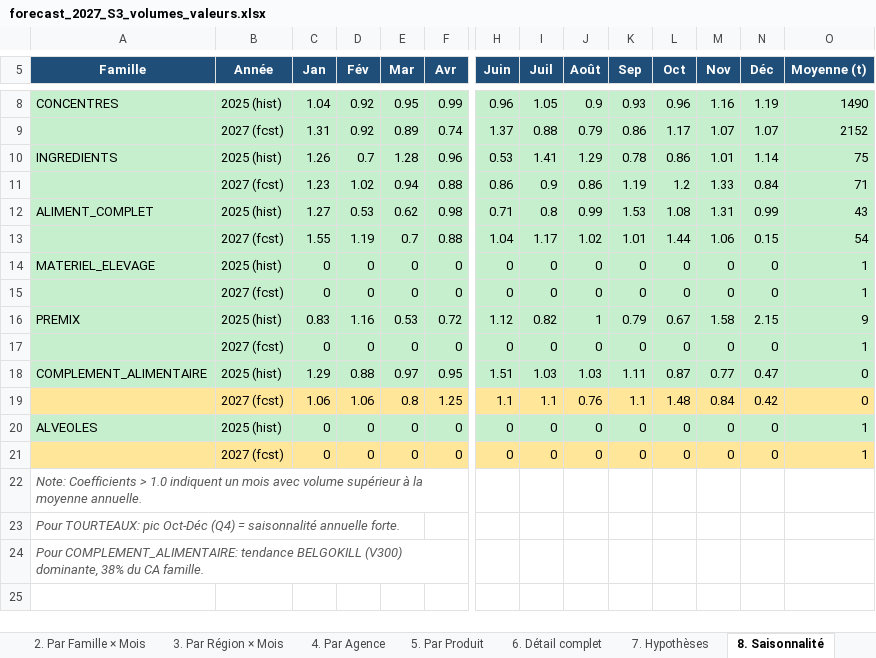
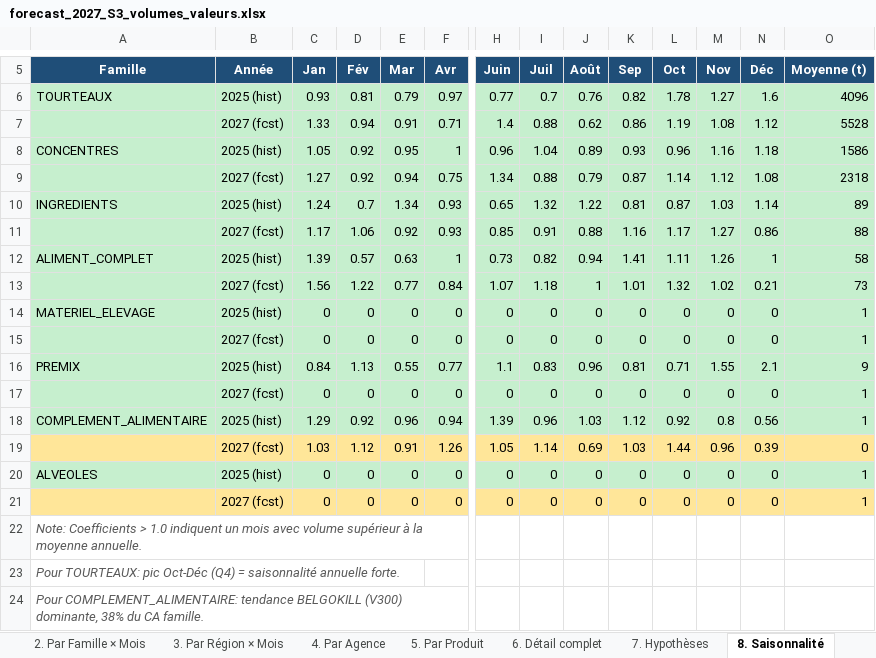
Before and after one commit to frwil/njs-sales-analysis, an Excel workbook: download/forecast_2027_S3_volumes_valeurs.xlsx, sheet 8. Saisonnalité, drawn as a sheet; only a part is shown, gaps mark what is left out; values as stored, in another font and other column widths than the file's, no borders; removed rows and columns are numbered as before the commit, all else as after; rows hold the shown columns only; the diff covers the shown part only; the diff names each change by its address in the sheet, - before the commit and + after, or states it on an @@ line.

```diff
--- a/download/forecast_2027_S3_volumes_valeurs.xlsx (sheet 8. Saisonnalité)
+++ b/download/forecast_2027_S3_volumes_valeurs.xlsx (sheet 8. Saisonnalité)
+row 6: TOURTEAUX | 2025 (hist) | 0.93 | 0.81 | 0.79 | 0.97 | 0.77 | 0.7 | 0.76 | 0.82 | 1.78 | 1.27 | 1.6 | 4096
+row 7:  | 2027 (fcst) | 1.33 | 0.94 | 0.91 | 0.71 | 1.4 | 0.88 | 0.62 | 0.86 | 1.19 | 1.08 | 1.12 | 5528
-C8 (Jan): 1.04
+C8 (Jan): 1.05
-F8 (Avr): 0.99
+F8 (Avr): 1
-I8 (Juil): 1.05
+I8 (Juil): 1.04
-J8 (Août): 0.9
+J8 (Août): 0.89
-N8 (Déc): 1.19
+N8 (Déc): 1.18
-O8 (Moyenne (t)): 1490
+O8 (Moyenne (t)): 1586
-row 9:  | 2027 (fcst) | 1.31 | 0.92 | 0.89 | 0.74 | 1.37 | 0.88 | 0.79 | 0.86 | 1.17 | 1.07 | 1.07 | 2152
+row 9:  | 2027 (fcst) | 1.27 | 0.92 | 0.94 | 0.75 | 1.34 | 0.88 | 0.79 | 0.87 | 1.14 | 1.12 | 1.08 | 2318
-C10 (Jan): 1.26
+C10 (Jan): 1.24
-E10 (Mar): 1.28
+E10 (Mar): 1.34
-F10 (Avr): 0.96
+F10 (Avr): 0.93
-H10 (Juin): 0.53
+H10 (Juin): 0.65
-I10 (Juil): 1.41
+I10 (Juil): 1.32
-J10 (Août): 1.29
+J10 (Août): 1.22
-K10 (Sep): 0.78
+K10 (Sep): 0.81
-L10 (Oct): 0.86
+L10 (Oct): 0.87
-M10 (Nov): 1.01
+M10 (Nov): 1.03
-O10 (Moyenne (t)): 75
+O10 (Moyenne (t)): 89
-row 11:  | 2027 (fcst) | 1.23 | 1.02 | 0.94 | 0.88 | 0.86 | 0.9 | 0.86 | 1.19 | 1.2 | 1.33 | 0.84 | 71
-row 12: ALIMENT_COMPLET | 2025 (hist) | 1.27 | 0.53 | 0.62 | 0.98 | 0.71 | 0.8 | 0.99 | 1.53 | 1.08 | 1.31 | 0.99 | 43
-row 13:  | 2027 (fcst) | 1.55 | 1.19 | 0.7 | 0.88 | 1.04 | 1.17 | 1.02 | 1.01 | 1.44 | 1.06 | 0.15 | 54
+row 11:  | 2027 (fcst) | 1.17 | 1.06 | 0.92 | 0.93 | 0.85 | 0.91 | 0.88 | 1.16 | 1.17 | 1.27 | 0.86 | 88
+row 12: ALIMENT_COMPLET | 2025 (hist) | 1.39 | 0.57 | 0.63 | 1 | 0.73 | 0.82 | 0.94 | 1.41 | 1.11 | 1.26 | 1 | 58
+row 13:  | 2027 (fcst) | 1.56 | 1.22 | 0.77 | 0.84 | 1.07 | 1.18 | 1 | 1.01 | 1.32 | 1.02 | 0.21 | 73
-row 16: PREMIX | 2025 (hist) | 0.83 | 1.16 | 0.53 | 0.72 | 1.12 | 0.82 | 1 | 0.79 | 0.67 | 1.58 | 2.15 | 9
+row 16: PREMIX | 2025 (hist) | 0.84 | 1.13 | 0.55 | 0.77 | 1.1 | 0.83 | 0.96 | 0.81 | 0.71 | 1.55 | 2.1 | 9
-row 18: COMPLEMENT_ALIMENTAIRE | 2025 (hist) | 1.29 | 0.88 | 0.97 | 0.95 | 1.51 | 1.03 | 1.03 | 1.11 | 0.87 | 0.77 | 0.47 | 0
-row 19:  | 2027 (fcst) | 1.06 | 1.06 | 0.8 | 1.25 | 1.1 | 1.1 | 0.76 | 1.1 | 1.48 | 0.84 | 0.42 | 0
+row 18: COMPLEMENT_ALIMENTAIRE | 2025 (hist) | 1.29 | 0.92 | 0.96 | 0.94 | 1.39 | 0.96 | 1.03 | 1.12 | 0.92 | 0.8 | 0.56 | 1
+row 19:  | 2027 (fcst) | 1.03 | 1.12 | 0.91 | 1.26 | 1.05 | 1.14 | 0.69 | 1.03 | 1.44 | 0.96 | 0.39 | 0
```
Also changed, not shown: 2 removed rows elsewhere in this sheet, sheet 6. Détail complet, sheet 5. Par Produit, sheet 4. Par Agence, sheet 2. Par Famille × Mois, sheet 3. Par Région × Mois, sheet 1. Synthèse, download/forecast_q4_2026_S3_volumes_valeurs.xlsx, 10 other files.
